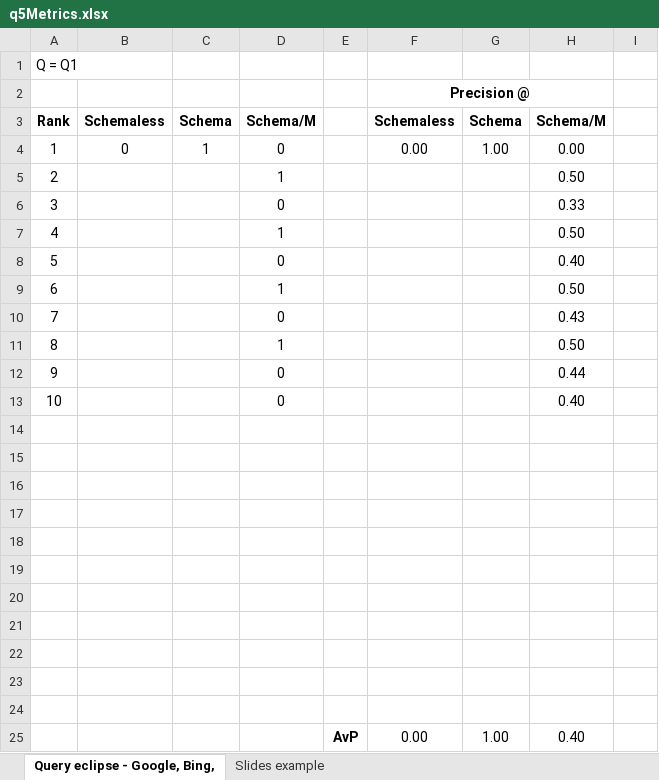
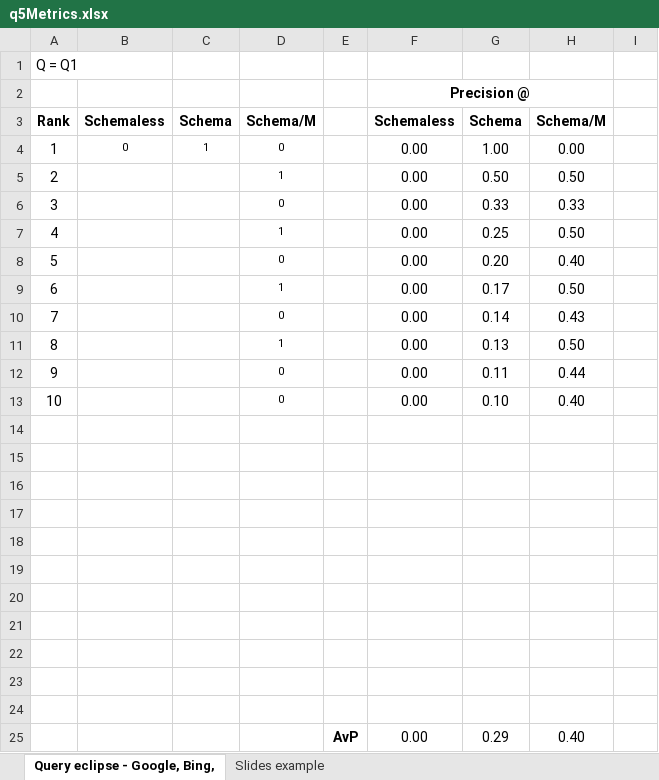
Before and after one commit to monkin77/feup-pri, an Excel workbook: solr/solrMetrics/q5/q5Metrics.xlsx, sheet Query eclipse - Google, Bing,, drawn as a sheet; only a part is shown; values as stored, in another font and other column widths than the file's, no borders; charts and pictures not drawn; the diff names each change by its address in the sheet, - before the commit and + after, or states it on an @@ line.

```diff
--- a/solr/solrMetrics/q5/q5Metrics.xlsx (sheet Query eclipse - Google, Bing,)
+++ b/solr/solrMetrics/q5/q5Metrics.xlsx (sheet Query eclipse - Google, Bing,)
@@ B4:D4 text size: smaller @@
@@ D5:D13 text size: smaller @@
-F5:F13: (empty)
+F5:F13: 0.00
-G5: (empty)
+G5: 0.50
-G6: (empty)
+G6: 0.33
-G7: (empty)
+G7: 0.25
-G8: (empty)
+G8: 0.20
-G9: (empty)
+G9: 0.17
-G10: (empty)
+G10: 0.14
-G11: (empty)
+G11: 0.13
-G12: (empty)
+G12: 0.11
-G13: (empty)
+G13: 0.10
-G25: 1.00
+G25: 0.29
```
Also changed, not shown: sheet Slides example, formulas that keep their value, charts or pictures, solr/solrMetrics/q1/q1Metrics.xlsx, solr/solrMetrics/q2/q2Metrics.xlsx, 15 other files.
